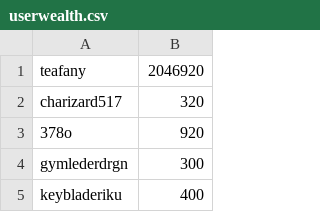
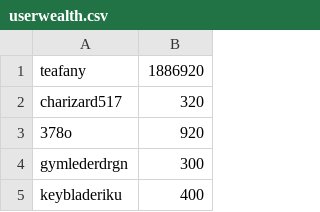
Before and after one commit to LeDerpMaster/Pokemon-Showdown, a CSV file: config/userwealth.csv, drawn as a sheet; only a part is shown.

Commit message:
modified:   userwealth.csv

```diff
--- a/config/userwealth.csv
+++ b/config/userwealth.csv
@@ -1,2 +1,2 @@
-teafany,2046920
+teafany,1886920
 charizard517,320
```
